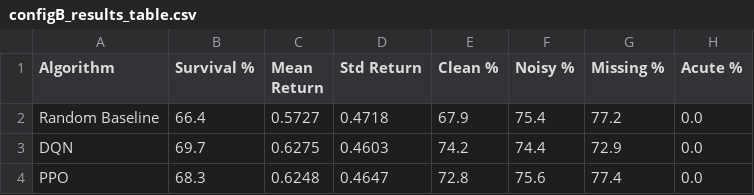
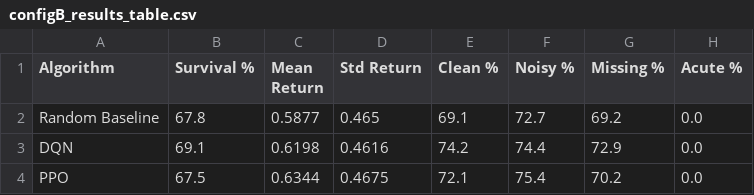
Before and after one commit to martaribeiro11/Reinforcement-Learning, a CSV file: RL Project Code/sepsis_project - Students Version/plots/configB_results_table.csv, drawn as a sheet.

```diff
--- a/RL Project Code/sepsis_project - Students Version/plots/configB_results_table.csv
+++ b/RL Project Code/sepsis_project - Students Version/plots/configB_results_table.csv
@@ -1,4 +1,4 @@
 Algorithm,Survival %,Mean Return,Std Return,Clean %,Noisy %,Missing %,Acute %
-Random Baseline,66.4,0.5727,0.4718,67.9,75.4,77.2,0.0
-DQN,69.7,0.6275,0.4603,74.2,74.4,72.9,0.0
-PPO,68.3,0.6248,0.4647,72.8,75.6,77.4,0.0
+Random Baseline,67.8,0.5877,0.465,69.1,72.7,69.2,0.0
+DQN,69.1,0.6198,0.4616,74.2,74.4,72.9,0.0
+PPO,67.5,0.6344,0.4675,72.1,75.4,70.2,0.0
```
Also changed, not shown: RL Project Code/sepsis_project - Students Version/plots/configA_final_table.csv, 28 other files.
